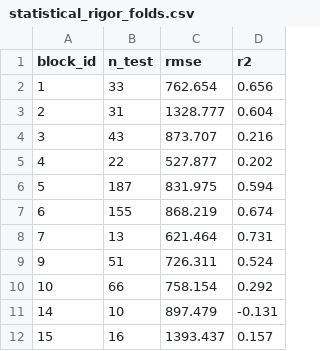
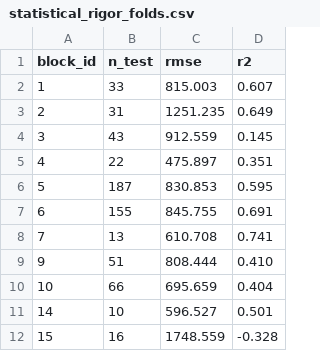
Before and after one commit to matthew-lottly/site-selection, a CSV file: data/processed/statistical_rigor_folds.csv, drawn as a sheet.

```diff
--- a/data/processed/statistical_rigor_folds.csv
+++ b/data/processed/statistical_rigor_folds.csv
@@ -1,12 +1,12 @@
 block_id,n_test,rmse,r2
-1,33,762.654,0.656
-2,31,1328.777,0.604
-3,43,873.707,0.216
-4,22,527.877,0.202
-5,187,831.975,0.594
-6,155,868.219,0.674
-7,13,621.464,0.731
-9,51,726.311,0.524
-10,66,758.154,0.292
-14,10,897.479,-0.131
-15,16,1393.437,0.157
+1,33,815.003,0.607
+2,31,1251.235,0.649
+3,43,912.559,0.145
+4,22,475.897,0.351
+5,187,830.853,0.595
+6,155,845.755,0.691
+7,13,610.708,0.741
+9,51,808.444,0.410
+10,66,695.659,0.404
+14,10,596.527,0.501
+15,16,1748.559,-0.328
```
Also changed, not shown: data/processed/statistical_rigor.csv, 6 other files.
